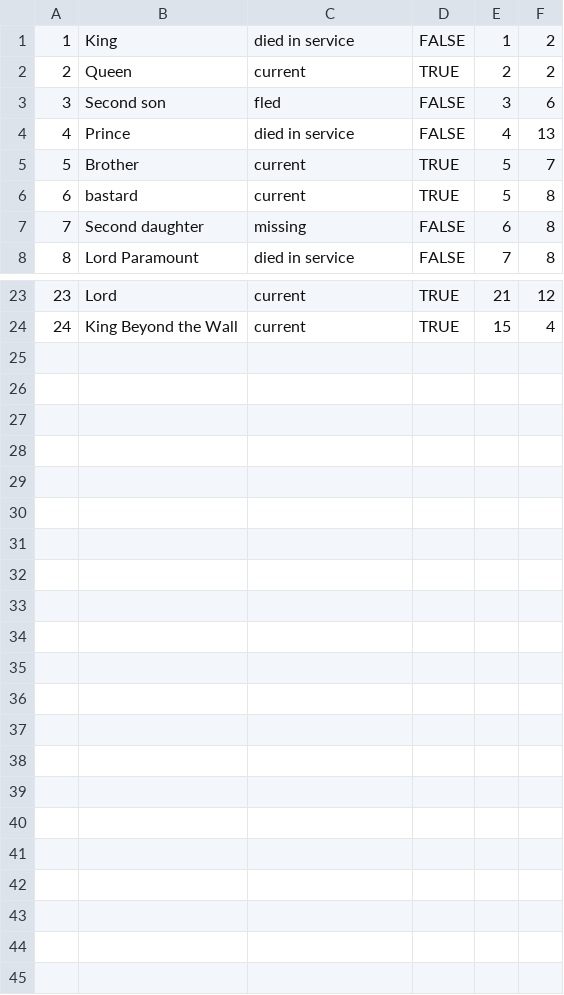
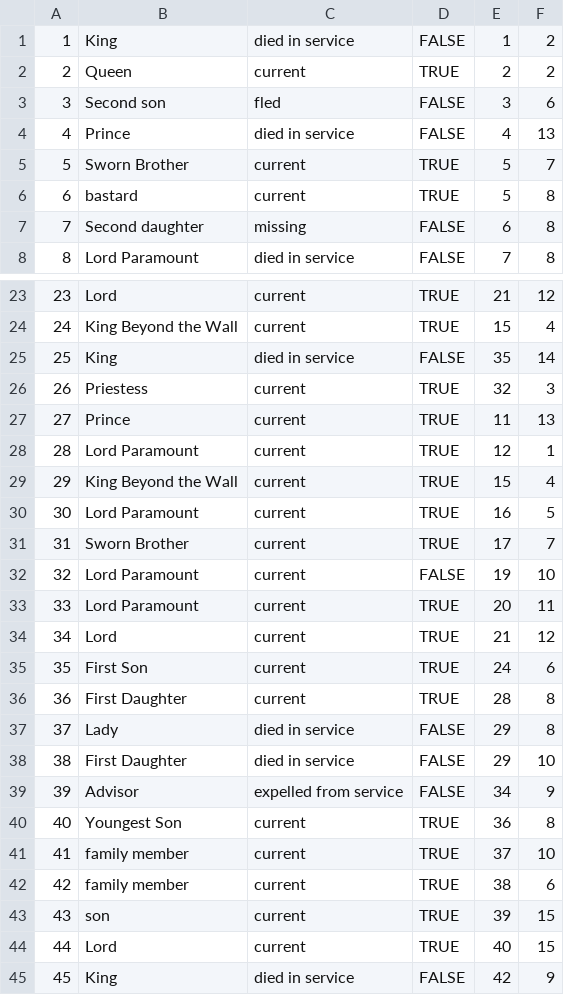
Before and after one commit to QuiteStochastic/cs373-idb, a CSV file: raw_data/member.csv, drawn as a sheet; only a part is shown, gaps mark what is left out.

```diff
--- a/raw_data/member.csv
+++ b/raw_data/member.csv
@@ -4,3 +4,3 @@
 4,Prince,died in service,FALSE,4,13
-5,Brother,current,TRUE,5,7
+5,Sworn Brother,current,TRUE,5,7
 6,bastard,current,TRUE,5,8
@@ -24 +24,22 @@
 24,King Beyond the Wall,current,TRUE,15,4
+25,King,died in service,FALSE,35,14
+26,Priestess,current,TRUE,32,3
+27,Prince,current,TRUE,11,13
+28,Lord Paramount,current,TRUE,12,1
+29,King Beyond the Wall,current,TRUE,15,4
+30,Lord Paramount,current,TRUE,16,5
+31,Sworn Brother,current,TRUE,17,7
+32,Lord Paramount,current,FALSE,19,10
+33,Lord Paramount,current,TRUE,20,11
+34,Lord,current,TRUE,21,12
+35,First Son,current,TRUE,24,6
+36,First Daughter,current,TRUE,28,8
+37,Lady,died in service,FALSE,29,8
+38,First Daughter,died in service,FALSE,29,10
+39,Advisor,expelled from service,FALSE,34,9
+40,Youngest Son,current,TRUE,36,8
+41,family member,current,TRUE,37,10
+42,family member,current,TRUE,38,6
+43,son,current,TRUE,39,15
+44,Lord,current,TRUE,40,15
+45,King,died in service,FALSE,42,9
```
Also changed, not shown: raw_data/character.csv, raw_data/location.csv, 2 other files.
